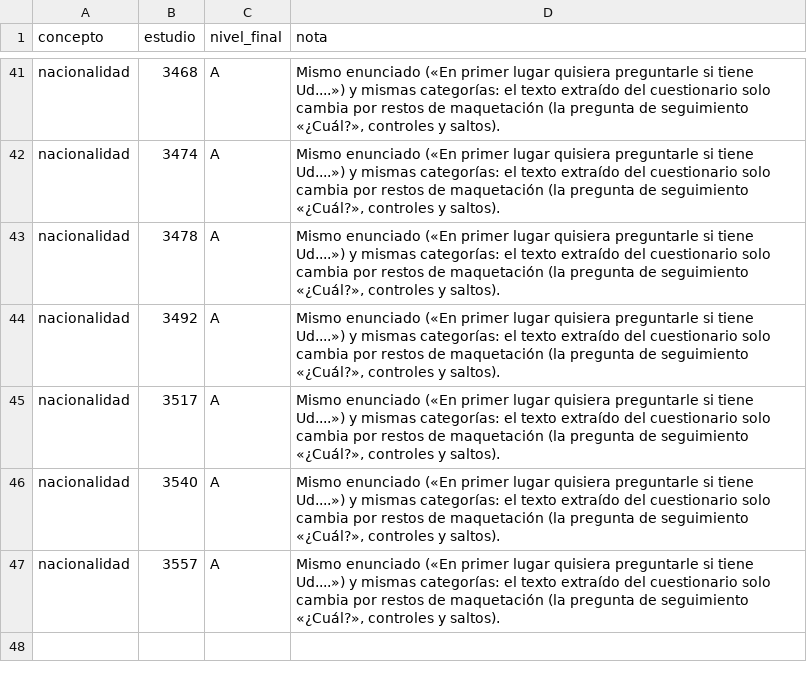
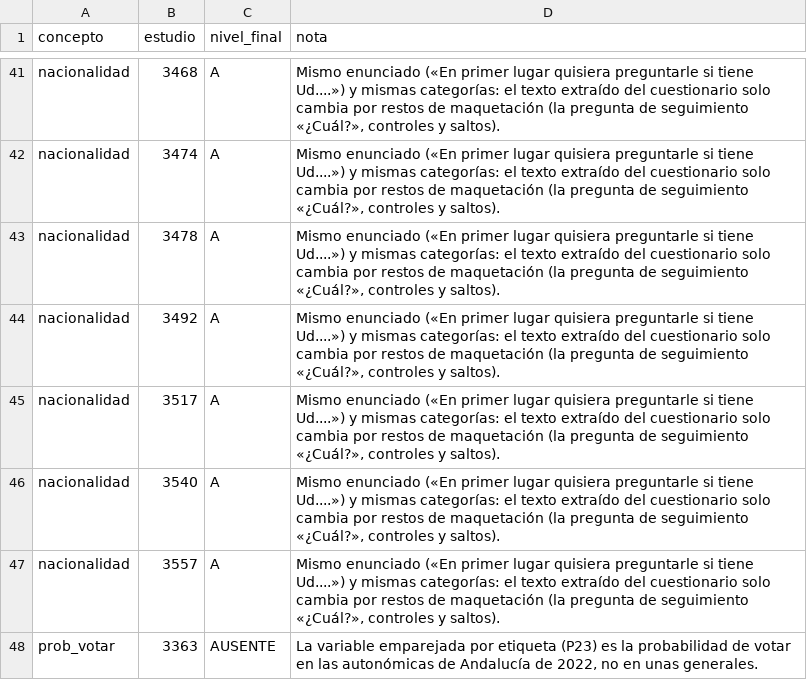
Before and after one commit to gastiaso/barometros, a CSV file: inventario/decisiones_manuales.csv, drawn as a sheet; only a part is shown, gaps mark what is left out.

```diff
--- a/inventario/decisiones_manuales.csv
+++ b/inventario/decisiones_manuales.csv
@@ -47 +47,2 @@ nacionalidad,3540,A,"Mismo enunciado («En primer lugar quisiera preguntarle si
 nacionalidad,3557,A,"Mismo enunciado («En primer lugar quisiera preguntarle si tiene Ud....») y mismas categorías: el texto extraído del cuestionario solo cambia por restos de maquetación (la pregunta de seguimiento «¿Cuál?», controles y saltos)."
+prob_votar,3363,AUSENTE,"La variable emparejada por etiqueta (P23) es la probabilidad de votar en las autonómicas de Andalucía de 2022, no en unas generales."
```
Also changed, not shown: inventario/conceptos.csv, inventario/enunciados_versiones.csv, 6 other files.
